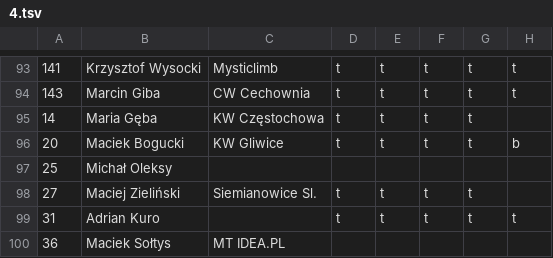
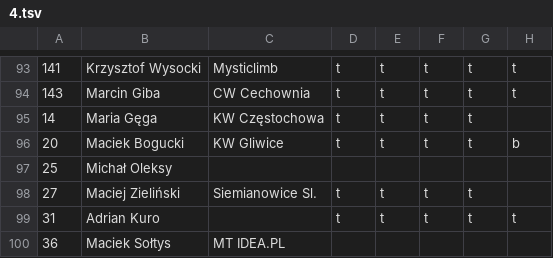
Before and after one commit to FFK/parser, a TSV file: parser/input/4.tsv, drawn as a sheet; only a part is shown, gaps mark what is left out; the diff names each change by its address in the sheet, - before the commit and + after, or states it on an @@ line.

```diff
--- a/parser/input/4.tsv
+++ b/parser/input/4.tsv
-B95: Maria Gęba
+B95: Maria Gęga
```
Also changed, not shown: parser/input/1.tsv, parser/input/5.tsv, 2 other files.
